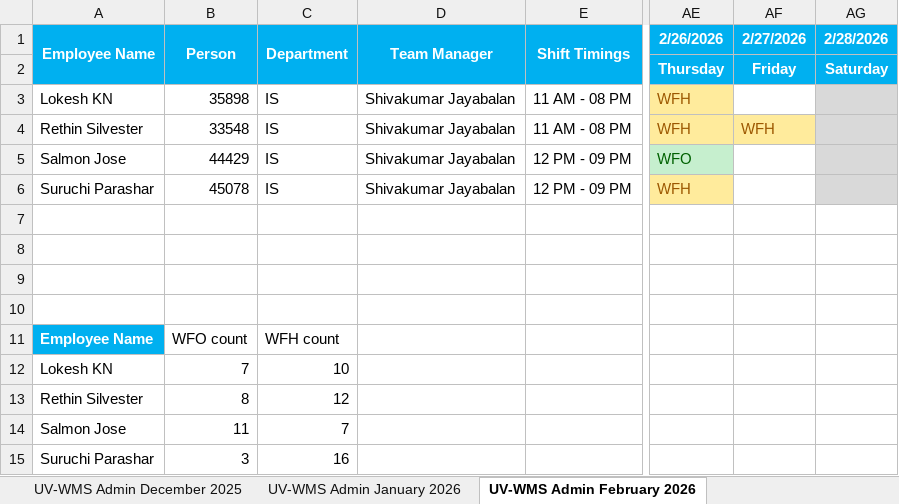
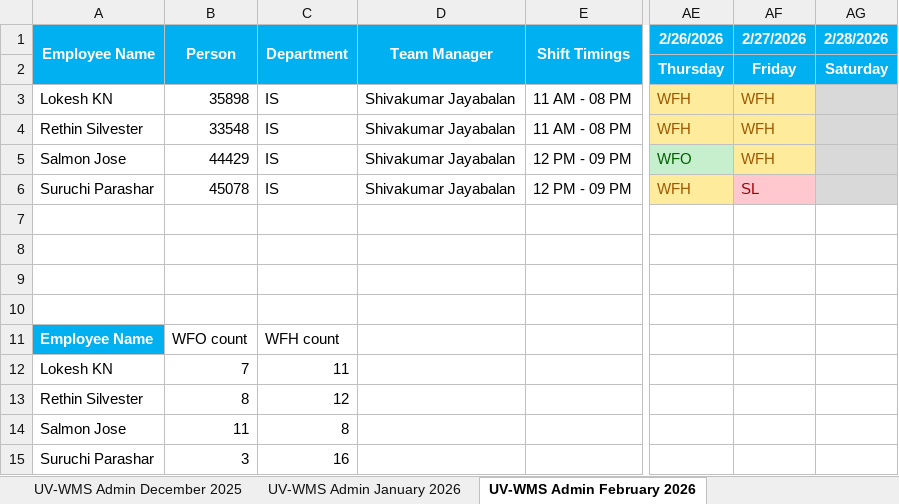
Before and after one commit to rethinsilvester/wfo-tracker, an Excel workbook: data/App_Admin_UV-WCS.xlsx, sheet UV-WMS Admin February 2026, drawn as a sheet; only a part is shown, gaps mark what is left out; values as stored, in another font and other column widths than the file's, no borders; conditional formats not drawn; the diff names each change by its address in the sheet, - before the commit and + after, or states it on an @@ line.

```diff
--- a/data/App_Admin_UV-WCS.xlsx (sheet UV-WMS Admin February 2026)
+++ b/data/App_Admin_UV-WCS.xlsx (sheet UV-WMS Admin February 2026)
-AF3 (2/27/2026): (empty)
+AF3 (2/27/2026): WFH
-AF3 fill: none
+AF3 fill: #FFEB9C
-AF5 (2/27/2026): (empty)
+AF5 (2/27/2026): WFH
-AF5 fill: none
+AF5 fill: #FFEB9C
-AF6 (2/27/2026): (empty)
+AF6 (2/27/2026): SL
-AF6 fill: none
+AF6 fill: #FFC7CE
-C12 (Department): 10
+C12 (Department): 11
-C14 (Department): 7
+C14 (Department): 8
```
Also changed, not shown: 1 other file.
